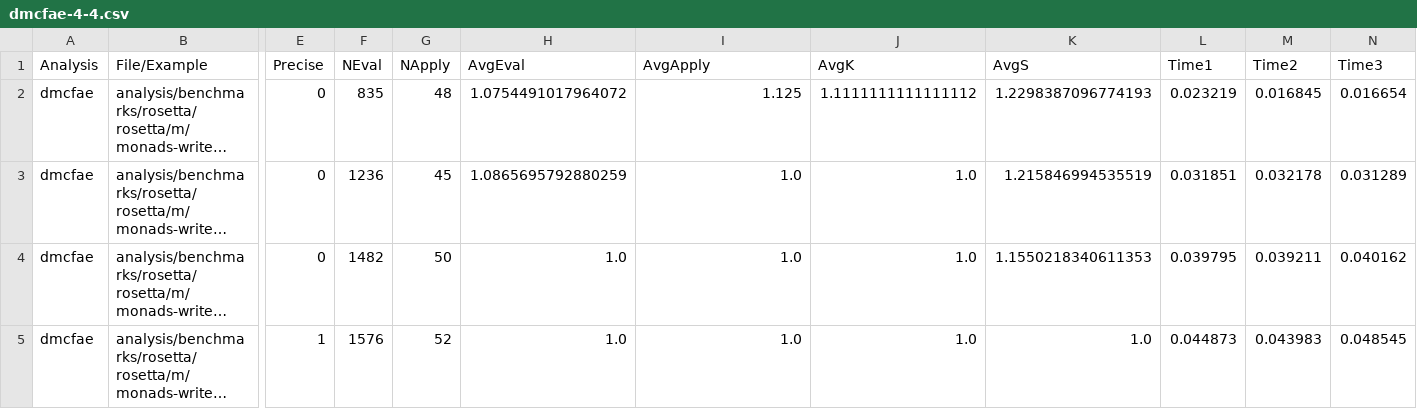
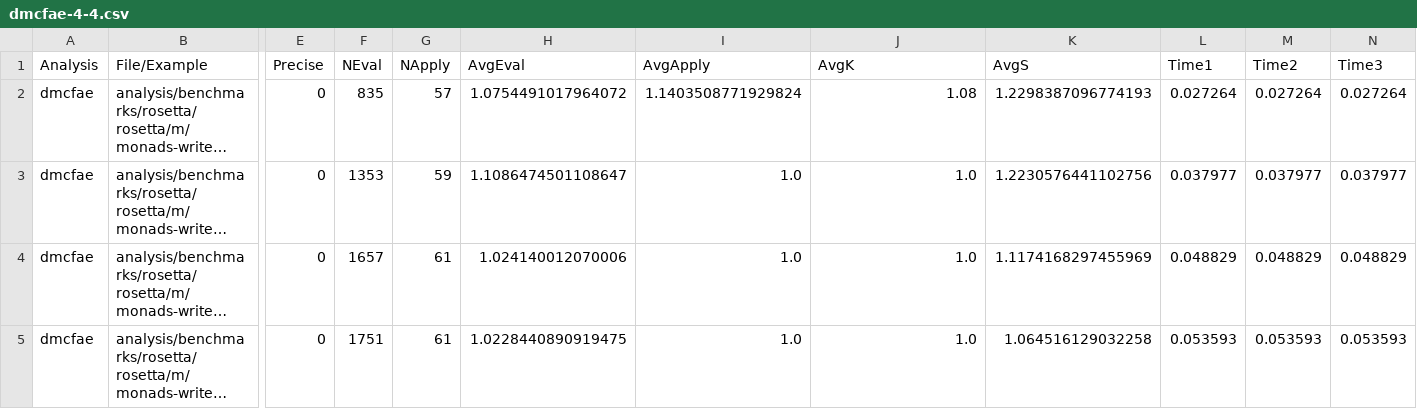
Before and after one commit to TimWhiting/koka, a CSV file: benchmarks/results/rosetta/rosetta/m/monads-writer/dmcfae-4-4.csv, drawn as a sheet; only a part is shown, gaps mark what is left out; long unchanged cells end in …; the diff covers the shown part only; the diff names each change by its address in the sheet, - before the commit and + after, or states it on an @@ line.

```diff
--- a/benchmarks/results/rosetta/rosetta/m/monads-writer/dmcfae-4-4.csv
+++ b/benchmarks/results/rosetta/rosetta/m/monads-writer/dmcfae-4-4.csv
-G2 (NApply): 48
+G2 (NApply): 57
-I2 (AvgApply): 1.125
+I2 (AvgApply): 1.1403508771929824
-J2 (AvgK): 1.1111111111111112
+J2 (AvgK): 1.08
-L2 (Time1): 0.023219
+L2 (Time1): 0.027264
-M2 (Time2): 0.016845
+M2 (Time2): 0.027264
-N2 (Time3): 0.016654
+N2 (Time3): 0.027264
-F3 (NEval): 1236
+F3 (NEval): 1353
-G3 (NApply): 45
+G3 (NApply): 59
-H3 (AvgEval): 1.0865695792880259
+H3 (AvgEval): 1.1086474501108647
-K3 (AvgS): 1.215846994535519
+K3 (AvgS): 1.2230576441102756
-L3 (Time1): 0.031851
+L3 (Time1): 0.037977
-M3 (Time2): 0.032178
+M3 (Time2): 0.037977
-N3 (Time3): 0.031289
+N3 (Time3): 0.037977
-F4 (NEval): 1482
+F4 (NEval): 1657
-G4 (NApply): 50
+G4 (NApply): 61
-H4 (AvgEval): 1.0
+H4 (AvgEval): 1.024140012070006
-K4 (AvgS): 1.1550218340611353
+K4 (AvgS): 1.1174168297455969
-L4 (Time1): 0.039795
+L4 (Time1): 0.048829
-M4 (Time2): 0.039211
+M4 (Time2): 0.048829
-N4 (Time3): 0.040162
+N4 (Time3): 0.048829
-E5 (Precise): 1
+E5 (Precise): 0
-F5 (NEval): 1576
+F5 (NEval): 1751
-G5 (NApply): 52
+G5 (NApply): 61
-H5 (AvgEval): 1.0
+H5 (AvgEval): 1.0228440890919475
-K5 (AvgS): 1.0
+K5 (AvgS): 1.064516129032258
-L5 (Time1): 0.044873
+L5 (Time1): 0.053593
-M5 (Time2): 0.043983
+M5 (Time2): 0.053593
-N5 (Time3): 0.048545
+N5 (Time3): 0.053593
```
Also changed, not shown: 124 edited cells elsewhere in this file, benchmarks/results/handlers/nim/dmcfae-4-4.csv, benchmarks/results/handlers/unix/dmcfa-4-4.csv, 53 other files.
